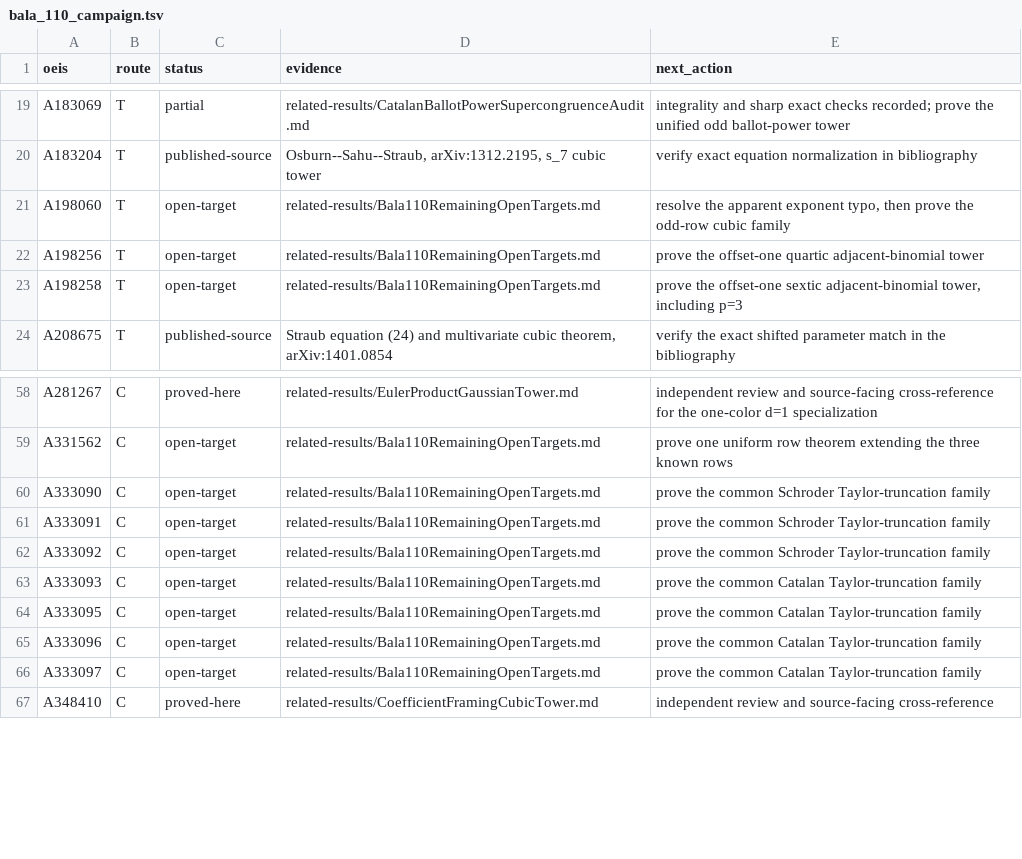
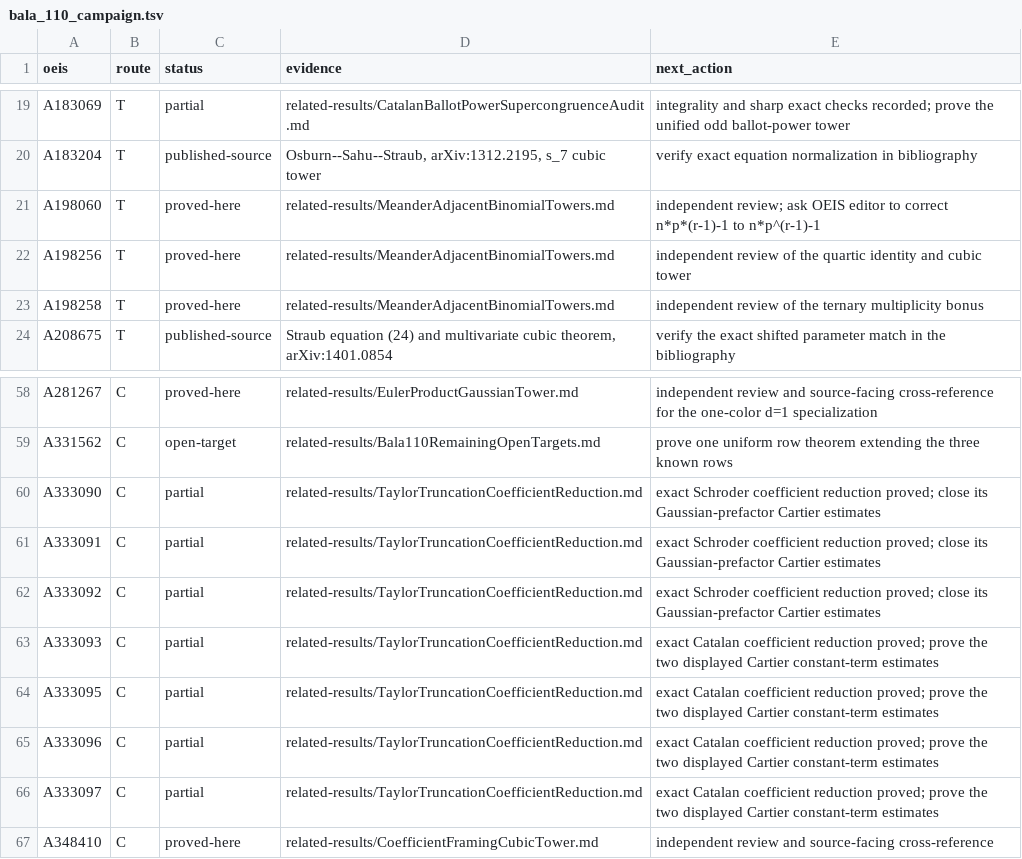
Before and after one commit to rbajaj5/a183068-supercongruence, a TSV file: data/bala_110_campaign.tsv, drawn as a sheet; only a part is shown, gaps mark what is left out.

Commit message:
Close the adjacent-binomial meander towers

```diff
--- a/data/bala_110_campaign.tsv
+++ b/data/bala_110_campaign.tsv
@@ -20,5 +20,5 @@ A183069	T	partial	related-results/CatalanBallotPowerSupercongruenceAudit.md	inte
 A183204	T	published-source	Osburn--Sahu--Straub, arXiv:1312.2195, s_7 cubic tower	verify exact equation normalization in bibliography
-A198060	T	open-target	related-results/Bala110RemainingOpenTargets.md	resolve the apparent exponent typo, then prove the odd-row cubic family
-A198256	T	open-target	related-results/Bala110RemainingOpenTargets.md	prove the offset-one quartic adjacent-binomial tower
-A198258	T	open-target	related-results/Bala110RemainingOpenTargets.md	prove the offset-one sextic adjacent-binomial tower, including p=3
+A198060	T	proved-here	related-results/MeanderAdjacentBinomialTowers.md	independent review; ask OEIS editor to correct n*p*(r-1)-1 to n*p^(r-1)-1
+A198256	T	proved-here	related-results/MeanderAdjacentBinomialTowers.md	independent review of the quartic identity and cubic tower
+A198258	T	proved-here	related-results/MeanderAdjacentBinomialTowers.md	independent review of the ternary multiplicity bonus
 A208675	T	published-source	Straub equation (24) and multivariate cubic theorem, arXiv:1401.0854	verify the exact shifted parameter match in the bibliography
@@ -59,9 +59,9 @@ A281267	C	proved-here	related-results/EulerProductGaussianTower.md	independent r
 A331562	C	open-target	related-results/Bala110RemainingOpenTargets.md	prove one uniform row theorem extending the three known rows
-A333090	C	open-target	related-results/Bala110RemainingOpenTargets.md	prove the common Schroder Taylor-truncation family
-A333091	C	open-target	related-results/Bala110RemainingOpenTargets.md	prove the common Schroder Taylor-truncation family
-A333092	C	open-target	related-results/Bala110RemainingOpenTargets.md	prove the common Schroder Taylor-truncation family
-A333093	C	open-target	related-results/Bala110RemainingOpenTargets.md	prove the common Catalan Taylor-truncation family
-A333095	C	open-target	related-results/Bala110RemainingOpenTargets.md	prove the common Catalan Taylor-truncation family
-A333096	C	open-target	related-results/Bala110RemainingOpenTargets.md	prove the common Catalan Taylor-truncation family
-A333097	C	open-target	related-results/Bala110RemainingOpenTargets.md	prove the common Catalan Taylor-truncation family
+A333090	C	partial	related-results/TaylorTruncationCoefficientReduction.md	exact Schroder coefficient reduction proved; close its Gaussian-prefactor Cartier estimates
+A333091	C	partial	related-results/TaylorTruncationCoefficientReduction.md	exact Schroder coefficient reduction proved; close its Gaussian-prefactor Cartier estimates
+A333092	C	partial	related-results/TaylorTruncationCoefficientReduction.md	exact Schroder coefficient reduction proved; close its Gaussian-prefactor Cartier estimates
+A333093	C	partial	related-results/TaylorTruncationCoefficientReduction.md	exact Catalan coefficient reduction proved; prove the two displayed Cartier constant-term estimates
+A333095	C	partial	related-results/TaylorTruncationCoefficientReduction.md	exact Catalan coefficient reduction proved; prove the two displayed Cartier constant-term estimates
+A333096	C	partial	related-results/TaylorTruncationCoefficientReduction.md	exact Catalan coefficient reduction proved; prove the two displayed Cartier constant-term estimates
+A333097	C	partial	related-results/TaylorTruncationCoefficientReduction.md	exact Catalan coefficient reduction proved; prove the two displayed Cartier constant-term estimates
 A348410	C	proved-here	related-results/CoefficientFramingCubicTower.md	independent review and source-facing cross-reference
```
Also changed, not shown: 11 other files.
